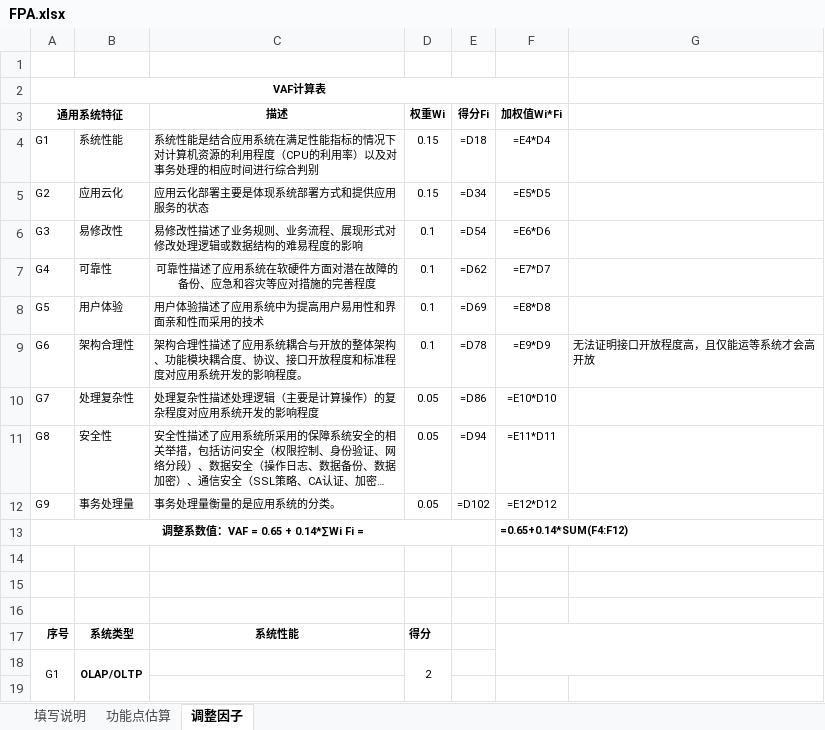
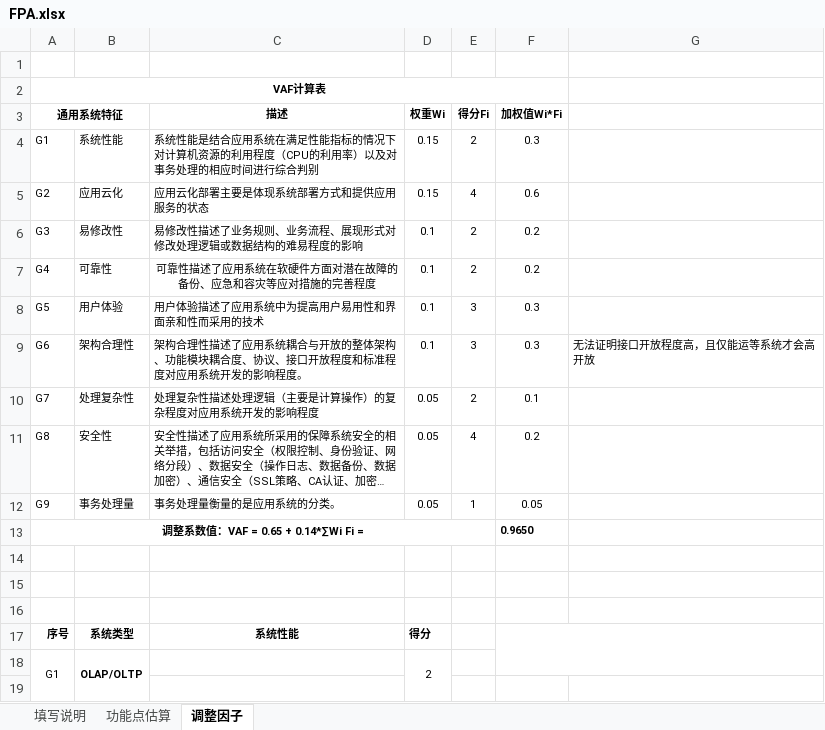
Before and after one commit to scdays/svmp, an Excel workbook: docs/fpa/FPA.xlsx, sheet 调整因子, drawn as a sheet; only a part is shown; long unchanged cells end in …; values as stored, in another font and other column widths than the file's, no borders; formulas without a stored value are shown as written; the diff names each change by its address in the sheet, - before the commit and + after, or states it on an @@ line.

```diff
--- a/docs/fpa/FPA.xlsx (sheet 调整因子)
+++ b/docs/fpa/FPA.xlsx (sheet 调整因子)
-E4 (得分Fi): =D18
+E4 (得分Fi): 2
-F4 (加权值Wi*Fi): =E4*D4
+F4 (加权值Wi*Fi): 0.3
-E5 (得分Fi): =D34
+E5 (得分Fi): 4
-F5 (加权值Wi*Fi): =E5*D5
+F5 (加权值Wi*Fi): 0.6
-E6 (得分Fi): =D54
+E6 (得分Fi): 2
-F6 (加权值Wi*Fi): =E6*D6
+F6 (加权值Wi*Fi): 0.2
-E7 (得分Fi): =D62
+E7 (得分Fi): 2
-F7 (加权值Wi*Fi): =E7*D7
+F7 (加权值Wi*Fi): 0.2
-E8 (得分Fi): =D69
+E8 (得分Fi): 3
-F8 (加权值Wi*Fi): =E8*D8
+F8 (加权值Wi*Fi): 0.3
-E9 (得分Fi): =D78
+E9 (得分Fi): 3
-F9 (加权值Wi*Fi): =E9*D9
+F9 (加权值Wi*Fi): 0.3
-E10 (得分Fi): =D86
+E10 (得分Fi): 2
-F10 (加权值Wi*Fi): =E10*D10
+F10 (加权值Wi*Fi): 0.1
-E11 (得分Fi): =D94
+E11 (得分Fi): 4
-F11 (加权值Wi*Fi): =E11*D11
+F11 (加权值Wi*Fi): 0.2
-E12 (得分Fi): =D102
+E12 (得分Fi): 1
-F12 (加权值Wi*Fi): =E12*D12
+F12 (加权值Wi*Fi): 0.05
-F13 (加权值Wi*Fi): =0.65+0.14*SUM(F4:F12)
+F13 (加权值Wi*Fi): 0.9650
```
Also changed, not shown: sheet 功能点估算, hidden cells.
